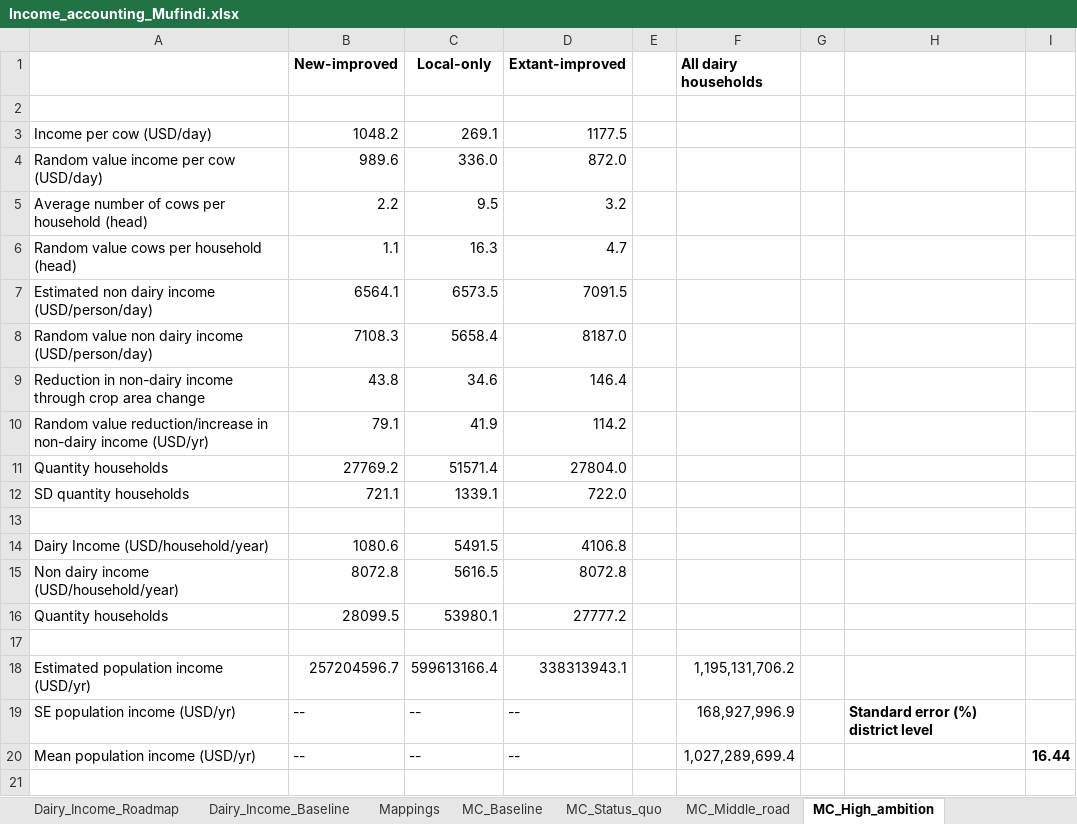
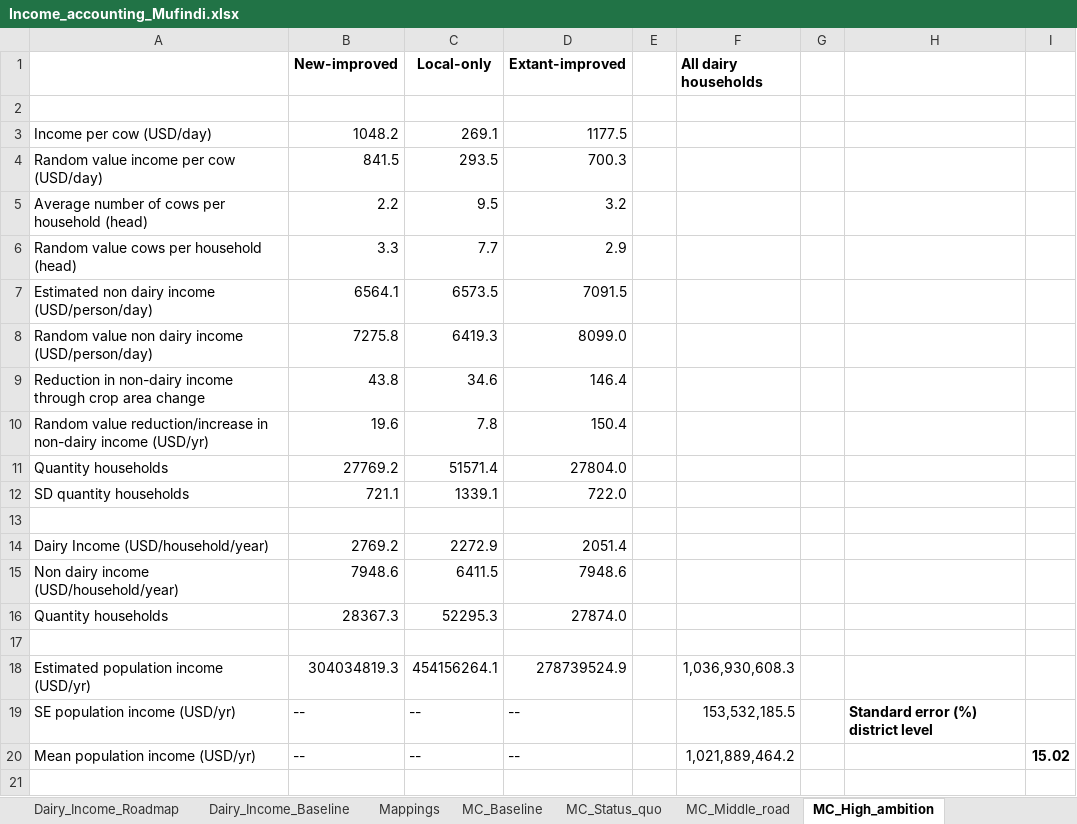
Before and after one commit to James-Hawkins/Tanzania-Dairy-Mitigation-Assessment, an Excel workbook: Income_accounting_Mufindi.xlsx, sheet MC_High_ambition, drawn as a sheet; only a part is shown; values as stored, in another font and other column widths than the file's, no borders; removed rows and columns are numbered as before the commit, all else as after; the diff covers the shown part only; the diff names each change by its address in the sheet, - before the commit and + after, or states it on an @@ line.

```diff
--- a/Income_accounting_Mufindi.xlsx (sheet MC_High_ambition)
+++ b/Income_accounting_Mufindi.xlsx (sheet MC_High_ambition)
-row 4: Random value income per cow (USD/day) | 989.6 | 336.0 | 872.0
+row 4: Random value income per cow (USD/day) | 841.5 | 293.5 | 700.3
-row 6: Random value cows per household (head) | 1.1 | 16.3 | 4.7
+row 6: Random value cows per household (head) | 3.3 | 7.7 | 2.9
-row 8: Random value non dairy income (USD/person/day) | 7108.3 | 5658.4 | 8187.0
+row 8: Random value non dairy income (USD/person/day) | 7275.8 | 6419.3 | 8099.0
-row 10: Random value reduction/increase in non-dairy income (USD/yr) | 79.1 | 41.9 | 114.2
+row 10: Random value reduction/increase in non-dairy income (USD/yr) | 19.6 | 7.8 | 150.4
-row 14: Dairy Income (USD/household/year) | 1080.6 | 5491.5 | 4106.8
-row 15: Non dairy income (USD/household/year) | 8072.8 | 5616.5 | 8072.8
-row 16: Quantity households | 28099.5 | 53980.1 | 27777.2
+row 14: Dairy Income (USD/household/year) | 2769.2 | 2272.9 | 2051.4
+row 15: Non dairy income (USD/household/year) | 7948.6 | 6411.5 | 7948.6
+row 16: Quantity households | 28367.3 | 52295.3 | 27874.0
-row 18: Estimated population income (USD/yr) | 257204596.7 | 599613166.4 | 338313943.1 |  | 1,195,131,706.2
+row 18: Estimated population income (USD/yr) | 304034819.3 | 454156264.1 | 278739524.9 |  | 1,036,930,608.3
-F19 (All dairy households): 168,927,996.9
+F19 (All dairy households): 153,532,185.5
-F20 (All dairy households): 1,027,289,699.4
+F20 (All dairy households): 1,021,889,464.2
-I20: 16.44
+I20: 15.02
```
Also changed, not shown: other rows of this sheet, sheet MC_High_ambition_plus, sheet MC_Status_quo, sheet MC_Middle_road, sheet MC_Baseline, sheet Dairy_Income_Roadmap, sheet Mappings, 1 more sheet, formulas that keep their value, Income_accounting_Mvomero.xlsx, Income_accounting_Njombe.xlsx, 1 other file.
